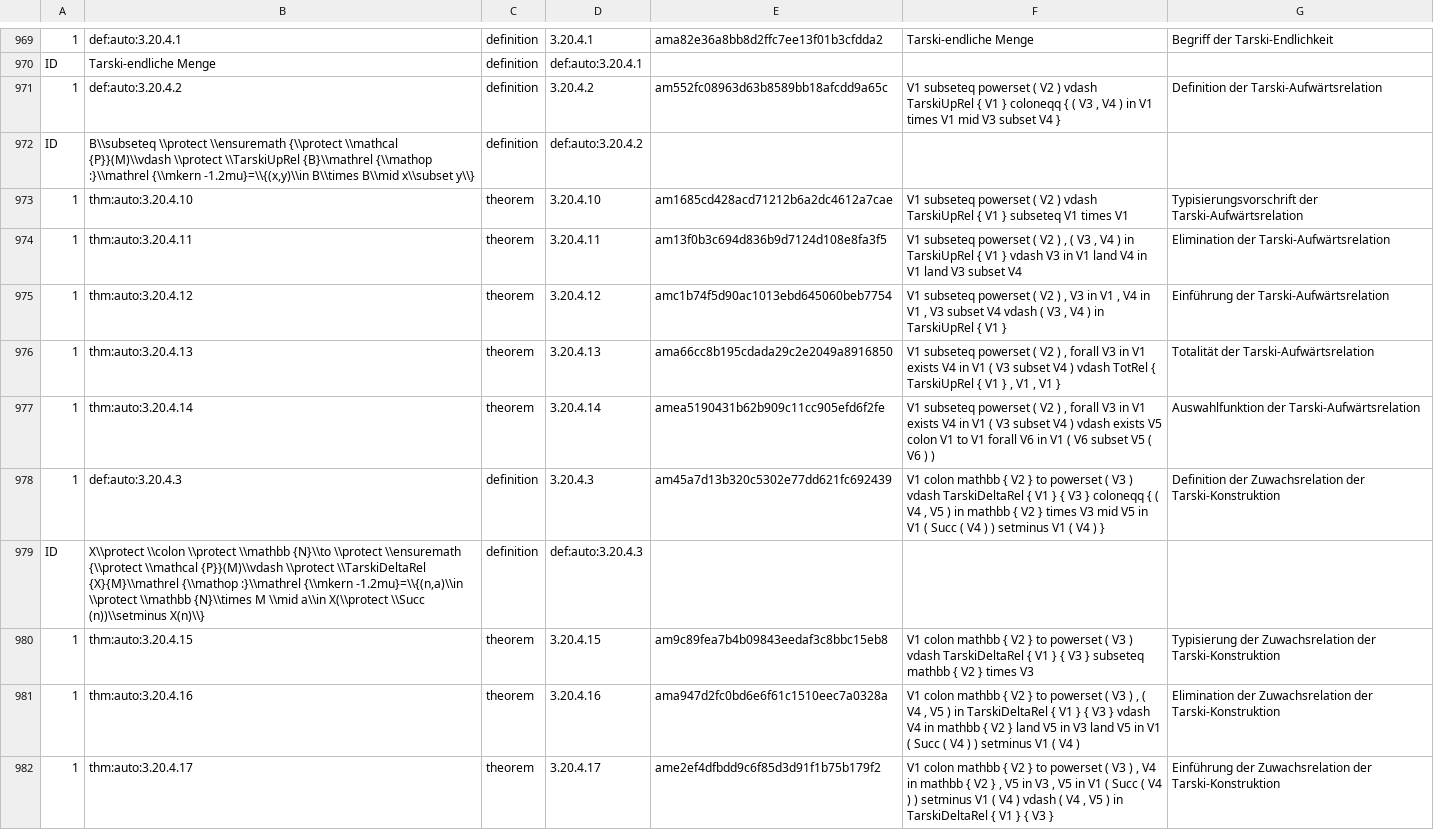
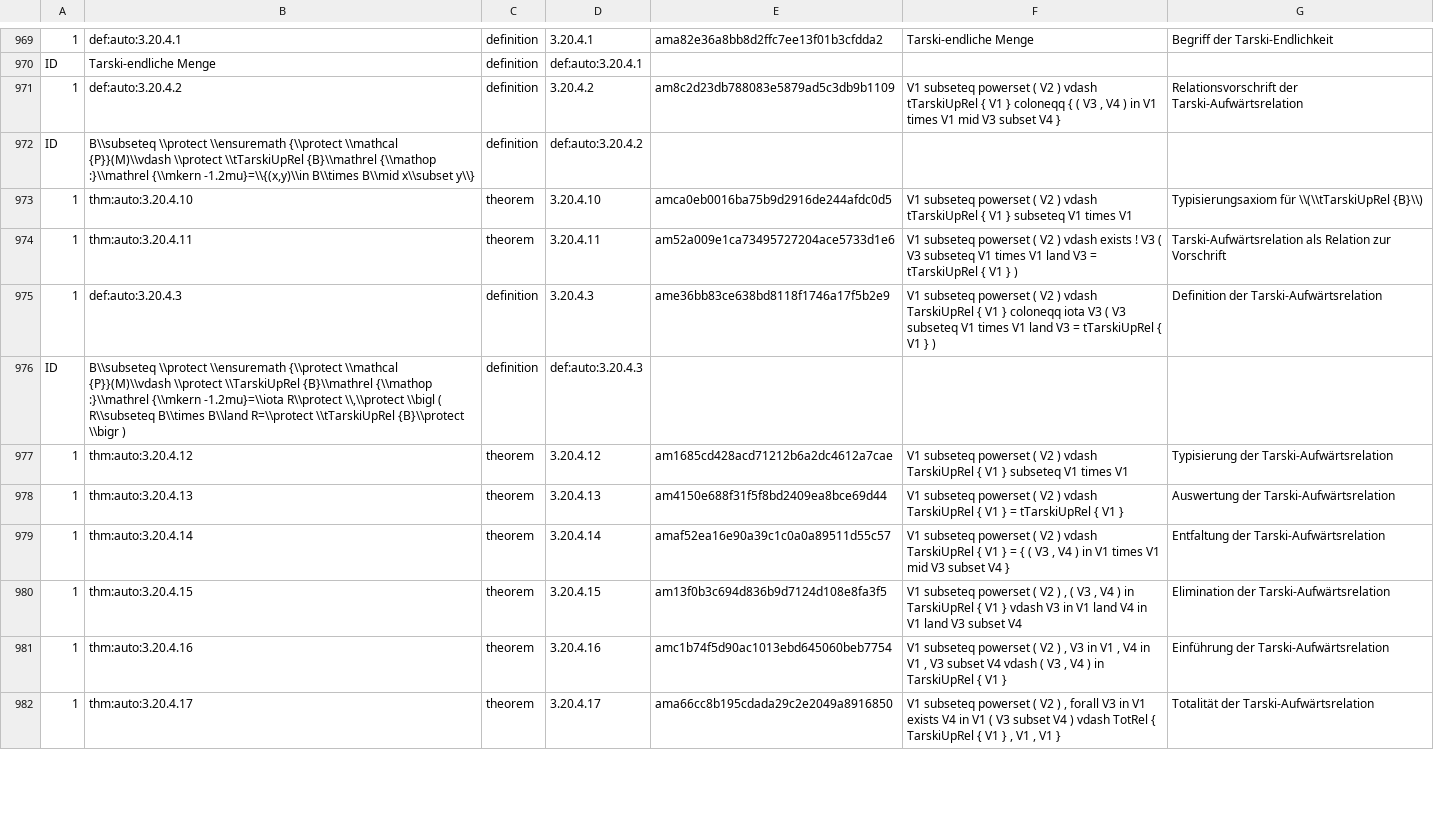
Before and after one commit to Losbarthos/Die-Grundlagen-der-Mathematik, a TSV file: registry/_B03.registry.tsv, drawn as a sheet; only a part is shown, gaps mark what is left out; removed rows and columns are numbered as before the commit, all else as after; the diff covers the shown part only; the diff names each change by its address in the sheet, - before the commit and + after, or states it on an @@ line.

Commit message:
typisierung...
Signed-off-by: Losbarthos <66962863+Losbarthos@users.noreply.github.com>

```diff
--- a/registry/_B03.registry.tsv
+++ b/registry/_B03.registry.tsv
-E971: am552fc08963d63b8589bb18afcdd9a65c
+E971: am8c2d23db788083e5879ad5c3db9b1109
-F971: …) vdash TarskiUpRel { V1…
+F971: …) vdash tTarskiUpRel { V1…
-G971: Definition der Tarski-Aufwärtsrelation
+G971: Relationsvorschrift der Tarski-Aufwärtsrelation
-B972: …{P}}(M)\\vdash \\protect \\TarskiUpRel {B}\\mathrel {\\mathop…
+B972: …{P}}(M)\\vdash \\protect \\tTarskiUpRel {B}\\mathrel {\\mathop…
-E973: am1685cd428acd71212b6a2dc4612a7cae
+E973: amca0eb0016ba75b9d2916de244afdc0d5
-F973: …) vdash TarskiUpRel { V1…
+F973: …) vdash tTarskiUpRel { V1…
-G973: Typisierungsvorschrift der Tarski-Aufwärtsrelation
+G973: Typisierungsaxiom für \\(\\tTarskiUpRel {B}\\)
-E974: am13f0b3c694d836b9d7124d108e8fa3f5
+E974: am52a009e1ca73495727204ace5733d1e6
-F974: …V2 ) , ( V3 , V4 ) in TarskiUpRel { V1 } vdash V3 in V1 land V4 in V1 land V3 subset V4
+F974: …V2 ) vdash exists ! V3 ( V3 subseteq V1 times V1 land V3 = tTarskiUpRel { V1 } )
-G974: Elimination der Tarski-Aufwärtsrelation
+G974: Tarski-Aufwärtsrelation als Relation zur Vorschrift
+row 975: 1 | def:auto:3.20.4.3 | definition | 3.20.4.3 | ame36bb83ce638bd8118f1746a17f5b2e9 | V1 subseteq powerset ( V2 ) vdash TarskiUpRel { V1 } coloneqq iota V3 ( V3 subseteq V1 times V1 land V3 = tTarskiUpRel { V1 } ) | Definition der Tarski-Aufwärtsrelation
+row 976: ID | B\\subseteq \\protect \\ensuremath {\\protect \\mathcal {P}}(M)\\vdash \\protect \\TarskiUpRel {B}\\mathrel {\\mathop :}\\mathrel {\\mkern -1.2mu}=\\iota R\\protect \\,\\protect \\bigl ( R\\subseteq B\\times B\\land R=\\protect \\tTarskiUpRel {B}\\protect \\bigr ) | definition | def:auto:3.20.4.3
-E977: amc1b74f5d90ac1013ebd645060beb7754
+E977: am1685cd428acd71212b6a2dc4612a7cae
-F977: …V2 ) , V3 in V1 , V4 in V1 , V3 subset V4 vdash ( V3 , V4 ) in TarskiUpRel { V1 }
+F977: …V2 ) vdash TarskiUpRel { V1 } subseteq V1 times V1
-G977: Einführung der Tarski-Aufwärtsrelation
+G977: Typisierung der Tarski-Aufwärtsrelation
-E978: ama66cc8b195cdada29c2e2049a8916850
+E978: am4150e688f31f5f8bd2409ea8bce69d44
-F978: …V2 ) , forall V3 in V1 exists V4 in V1 ( V3 subset V4 ) vdash TotRel { TarskiUpRel { V1 } , V1 , V1 }
+F978: …V2 ) vdash TarskiUpRel { V1 } = tTarskiUpRel { V1 }
-G978: Totalität der Tarski-Aufwärtsrelation
+G978: Auswertung der Tarski-Aufwärtsrelation
-E979: amea5190431b62b909c11cc905efd6f2fe
+E979: amaf52ea16e90a39c1c0a0a89511d55c57
-F979: …V2 ) , forall V3 in V1 exists V4 in V1 ( V3 subset V4 ) vdash exists V5 colon V1 to V1 forall V6 in V1 ( V6 subset V5 ( V6 ) )
+F979: …V2 ) vdash TarskiUpRel { V1 } = { ( V3 , V4 ) in V1 times V1 mid V3 subset V4 }
-G979: Auswahlfunktion der Tarski-Aufwärtsrelation
+G979: Entfaltung der Tarski-Aufwärtsrelation
-row 978: 1 | def:auto:3.20.4.3 | definition | 3.20.4.3 | am45a7d13b320c5302e77dd621fc692439 | V1 colon mathbb { V2 } to powerset ( V3 ) vdash TarskiDeltaRel { V1 } { V3 } coloneqq { ( V4 , V5 ) in mathbb { V2 } times V3 mid V5 in V1 ( Succ ( V4 ) ) setminus V1 ( V4 ) } | Definition der Zuwachsrelation der Tarski-Konstruktion
-row 979: ID | X\\protect \\colon \\protect \\mathbb {N}\\to \\protect \\ensuremath {\\protect \\mathcal {P}}(M)\\vdash \\protect \\TarskiDeltaRel {X}{M}\\mathrel {\\mathop :}\\mathrel {\\mkern -1.2mu}=\\{(n,a)\\in \\protect \\mathbb {N}\\times M \\mid a\\in X(\\protect \\Succ (n))\\setminus X(n)\\} | definition | def:auto:3.20.4.3
-E980: am9c89fea7b4b09843eedaf3c8bbc15eb8
+E980: am13f0b3c694d836b9d7124d108e8fa3f5
-F980: V1 colon mathbb { V2 } to powerset ( V3 ) vdash TarskiDeltaRel { V1 } { V3 } subseteq mathbb { V2 } times V3
+F980: V1 subseteq powerset ( V2 ) , ( V3 , V4 ) in TarskiUpRel { V1 } vdash V3 in V1 land V4 in V1 land V3 subset V4
-G980: Typisierung der Zuwachsrelation der Tarski-Konstruktion
+G980: Elimination der Tarski-Aufwärtsrelation
-E981: ama947d2fc0bd6e6f61c1510eec7a0328a
+E981: amc1b74f5d90ac1013ebd645060beb7754
-F981: V1 colon mathbb { V2 } to powerset ( V3 ) , ( V4 , V5 ) in TarskiDeltaRel { V1 } { V3 } vdash V4 in mathbb { V2 } land V5 in V3 land V5 in V1 ( Succ ( V4 ) ) setminus V1 ( V4 )
+F981: V1 subseteq powerset ( V2 ) , V3 in V1 , V4 in V1 , V3 subset V4 vdash ( V3 , V4 ) in TarskiUpRel { V1 }
-G981: Elimination der Zuwachsrelation der Tarski-Konstruktion
+G981: Einführung der Tarski-Aufwärtsrelation
-E982: ame2ef4dfbdd9c6f85d3d91f1b75b179f2
+E982: ama66cc8b195cdada29c2e2049a8916850
-F982: V1 colon mathbb { V2 } to powerset ( V3 ) , V4 in mathbb { V2 } , V5 in V3 , V5 in V1 ( Succ ( V4 ) ) setminus V1 ( V4 ) vdash ( V4 , V5 ) in TarskiDeltaRel { V1 } { V3 }
+F982: V1 subseteq powerset ( V2 ) , forall V3 in V1 exists V4 in V1 ( V3 subset V4 ) vdash TotRel { TarskiUpRel { V1 } , V1 , V1 }
-G982: Einführung der Zuwachsrelation der Tarski-Konstruktion
+G982: Totalität der Tarski-Aufwärtsrelation
```
Also changed, not shown: 6 added rows and 51 edited cells elsewhere in this file, 2 other files.
